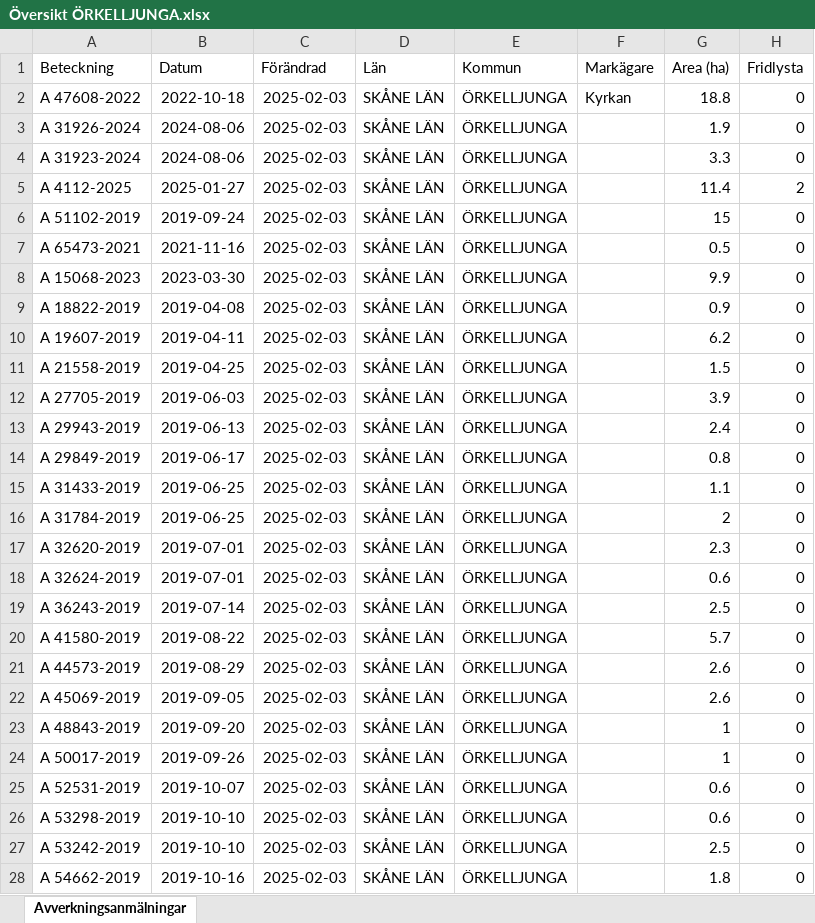
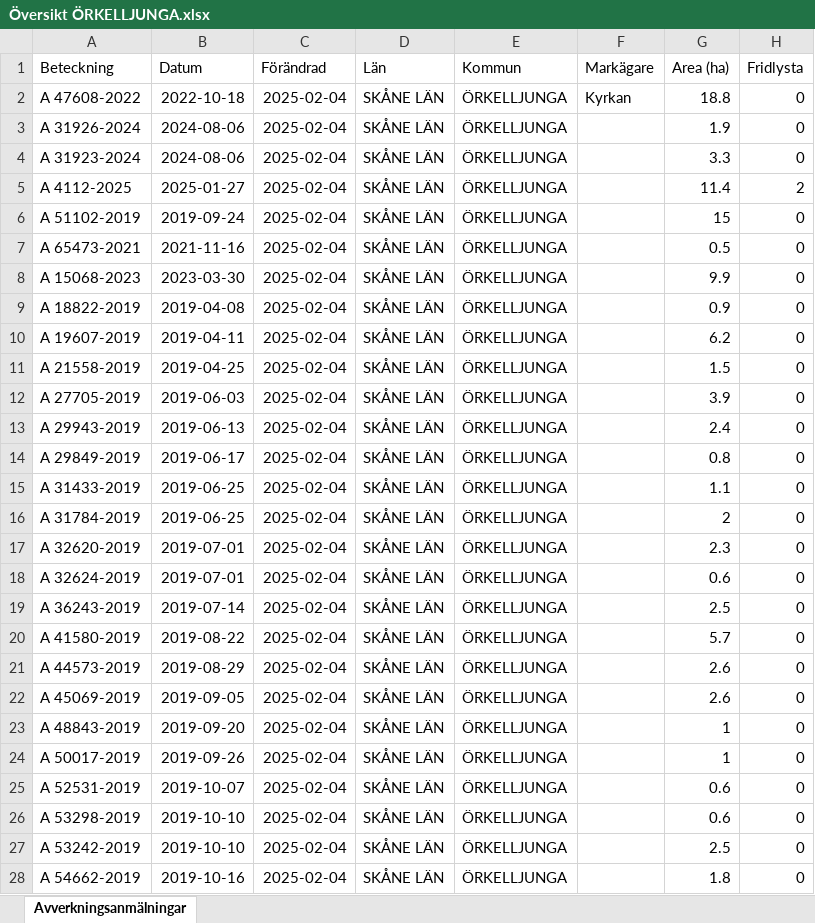
Before and after one commit to klasma/Logging_1257, an Excel workbook: Översikt ÖRKELLJUNGA.xlsx, sheet Avverkningsanmälningar, drawn as a sheet; only a part is shown; values as stored, in another font and other column widths than the file's, no borders; the diff covers the shown part only; the diff names each change by its address in the sheet, - before the commit and + after, or states it on an @@ line.

```diff
--- a/Översikt ÖRKELLJUNGA.xlsx (sheet Avverkningsanmälningar)
+++ b/Översikt ÖRKELLJUNGA.xlsx (sheet Avverkningsanmälningar)
-C2:C28 (Förändrad): 2025-02-03
+C2:C28 (Förändrad): 2025-02-04
```
Also changed, not shown: 384 edited cells elsewhere in this sheet, artfynd/A 15068-2023 artfynd.xlsx, artfynd/A 31923-2024 artfynd.xlsx, 34 other files.
